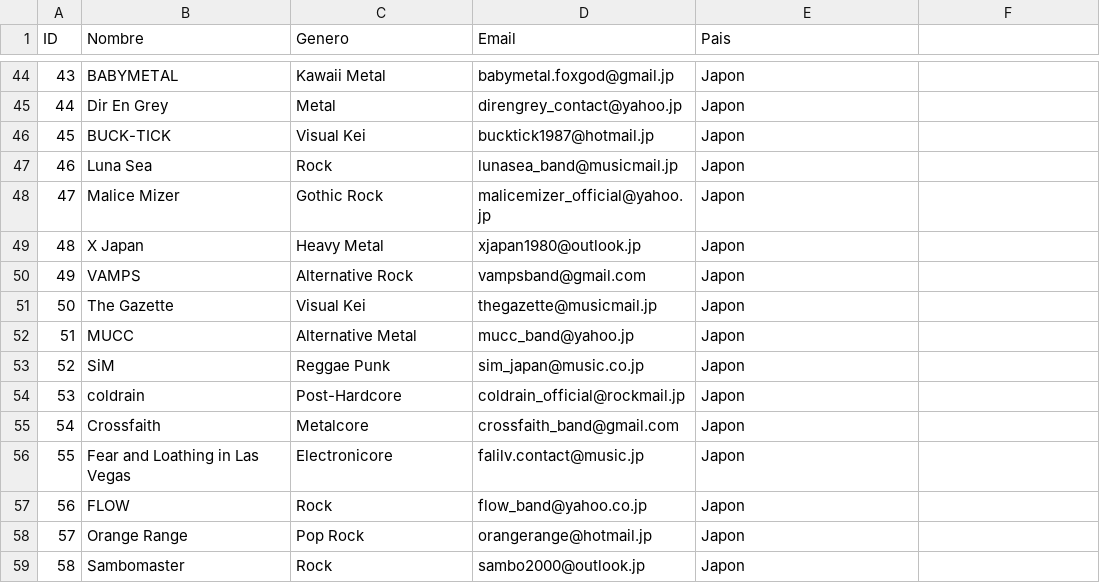
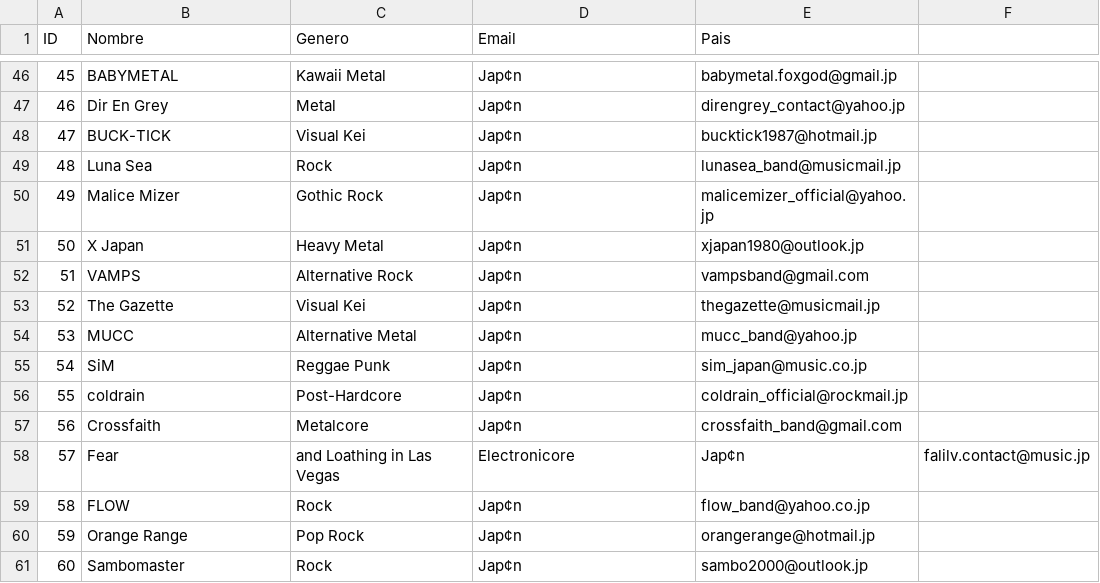
Before and after one commit to Daisuke171/Sistema-de-gestion-PROGRA2, a CSV file: exports/artistas.csv, drawn as a sheet; only a part is shown, gaps mark what is left out; removed rows and columns are numbered as before the commit, all else as after; the diff covers the shown part only; the diff names each change by its address in the sheet, - before the commit and + after, or states it on an @@ line.

```diff
--- a/exports/artistas.csv
+++ b/exports/artistas.csv
@@ column A (ID) renumbered from row 4 down @@
-D46 (Email): babymetal.foxgod@gmail.jp
+D46 (Email): Jap¢n
-E46 (Pais): Japon
+E46 (Pais): babymetal.foxgod@gmail.jp
-D47 (Email): direngrey_contact@yahoo.jp
+D47 (Email): Jap¢n
-E47 (Pais): Japon
+E47 (Pais): direngrey_contact@yahoo.jp
-D48 (Email): bucktick1987@hotmail.jp
+D48 (Email): Jap¢n
-E48 (Pais): Japon
+E48 (Pais): bucktick1987@hotmail.jp
-D49 (Email): lunasea_band@musicmail.jp
+D49 (Email): Jap¢n
-E49 (Pais): Japon
+E49 (Pais): lunasea_band@musicmail.jp
-D50 (Email): malicemizer_official@yahoo.jp
+D50 (Email): Jap¢n
-E50 (Pais): Japon
+E50 (Pais): malicemizer_official@yahoo.jp
-D51 (Email): xjapan1980@outlook.jp
+D51 (Email): Jap¢n
-E51 (Pais): Japon
+E51 (Pais): xjapan1980@outlook.jp
-D52 (Email): vampsband@gmail.com
+D52 (Email): Jap¢n
-E52 (Pais): Japon
+E52 (Pais): vampsband@gmail.com
-D53 (Email): thegazette@musicmail.jp
+D53 (Email): Jap¢n
-E53 (Pais): Japon
+E53 (Pais): thegazette@musicmail.jp
-D54 (Email): mucc_band@yahoo.jp
+D54 (Email): Jap¢n
-E54 (Pais): Japon
+E54 (Pais): mucc_band@yahoo.jp
-D55 (Email): sim_japan@music.co.jp
+D55 (Email): Jap¢n
-E55 (Pais): Japon
+E55 (Pais): sim_japan@music.co.jp
-D56 (Email): coldrain_official@rockmail.jp
+D56 (Email): Jap¢n
-E56 (Pais): Japon
+E56 (Pais): coldrain_official@rockmail.jp
-D57 (Email): crossfaith_band@gmail.com
+D57 (Email): Jap¢n
-E57 (Pais): Japon
+E57 (Pais): crossfaith_band@gmail.com
-row 56: 55 | Fear and Loathing in Las Vegas | Electronicore | falilv.contact@music.jp | Japon
+row 58: 57 | Fear | and Loathing in Las Vegas | Electronicore | Jap¢n | falilv.contact@music.jp
-D59 (Email): flow_band@yahoo.co.jp
+D59 (Email): Jap¢n
-E59 (Pais): Japon
+E59 (Pais): flow_band@yahoo.co.jp
-D60 (Email): orangerange@hotmail.jp
+D60 (Email): Jap¢n
-E60 (Pais): Japon
+E60 (Pais): orangerange@hotmail.jp
-D61 (Email): sambo2000@outlook.jp
+D61 (Email): Jap¢n
-E61 (Pais): Japon
+E61 (Pais): sambo2000@outlook.jp
```
Also changed, not shown: 2 added rows and 68 edited cells elsewhere in this file, exports/canciones.csv, exports/historiales.csv, 40 other files.
